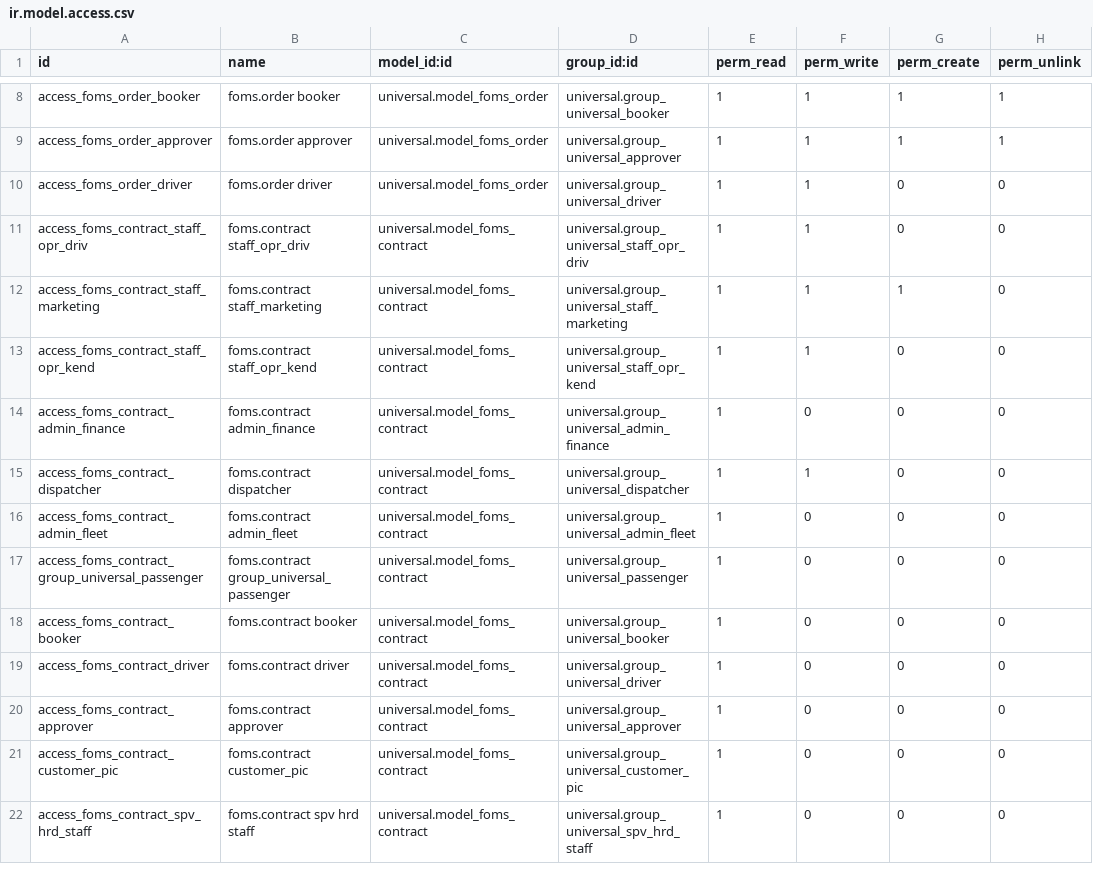
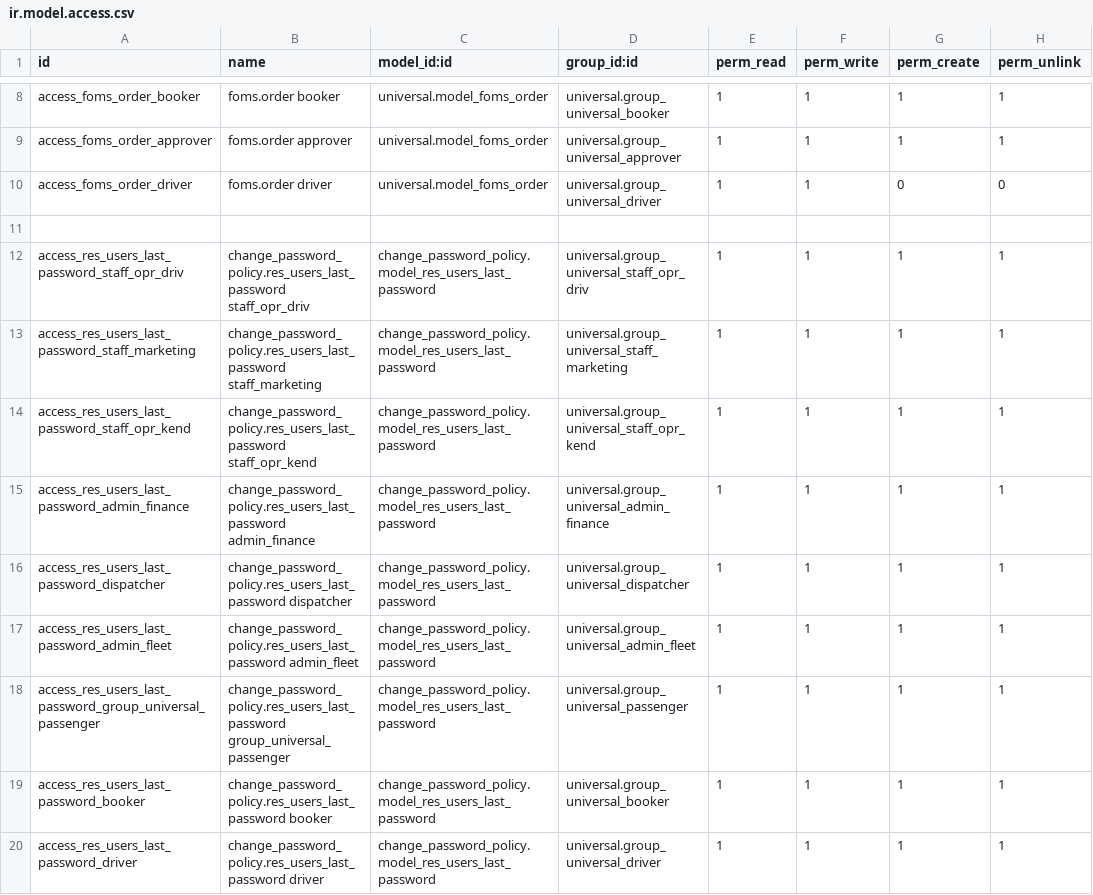
Before and after one commit to junedtan/universal-odoo, a CSV file: security/ir.model.access.csv, drawn as a sheet; only a part is shown, gaps mark what is left out; the shorter side is filled out with more unchanged rows; the diff covers the shown part only.

Commit message:
add access rule

```diff
--- a/security/ir.model.access.csv
+++ b/security/ir.model.access.csv
@@ -10 +10,11 @@ access_foms_order_approver,foms.order approver,universal.model_foms_order,univer
 access_foms_order_driver,foms.order driver,universal.model_foms_order,universal.group_universal_driver,1,1,0,0
+
+access_res_users_last_password_staff_opr_driv,change_password_policy.res_users_last_password staff_opr_driv,change_password_policy.model_res_users_last_password,universal.group_universal_staff_opr_driv,1,1,1,1
+access_res_users_last_password_staff_marketing,change_password_policy.res_users_last_password staff_marketing,change_password_policy.model_res_users_last_password,universal.group_universal_staff_marketing,1,1,1,1
+access_res_users_last_password_staff_opr_kend,change_password_policy.res_users_last_password staff_opr_kend,change_password_policy.model_res_users_last_password,universal.group_universal_staff_opr_kend,1,1,1,1
+access_res_users_last_password_admin_finance,change_password_policy.res_users_last_password admin_finance,change_password_policy.model_res_users_last_password,universal.group_universal_admin_finance,1,1,1,1
+access_res_users_last_password_dispatcher,change_password_policy.res_users_last_password dispatcher,change_password_policy.model_res_users_last_password,universal.group_universal_dispatcher,1,1,1,1
+access_res_users_last_password_admin_fleet,change_password_policy.res_users_last_password admin_fleet,change_password_policy.model_res_users_last_password,universal.group_universal_admin_fleet,1,1,1,1
+access_res_users_last_password_group_universal_passenger,change_password_policy.res_users_last_password group_universal_passenger,change_password_policy.model_res_users_last_password,universal.group_universal_passenger,1,1,1,1
+access_res_users_last_password_booker,change_password_policy.res_users_last_password booker,change_password_policy.model_res_users_last_password,universal.group_universal_booker,1,1,1,1
+access_res_users_last_password_driver,change_password_policy.res_users_last_password driver,change_password_policy.model_res_users_last_password,universal.group_universal_driver,1,1,1,1
```
Also changed, not shown: 9 added rows elsewhere in this file.
